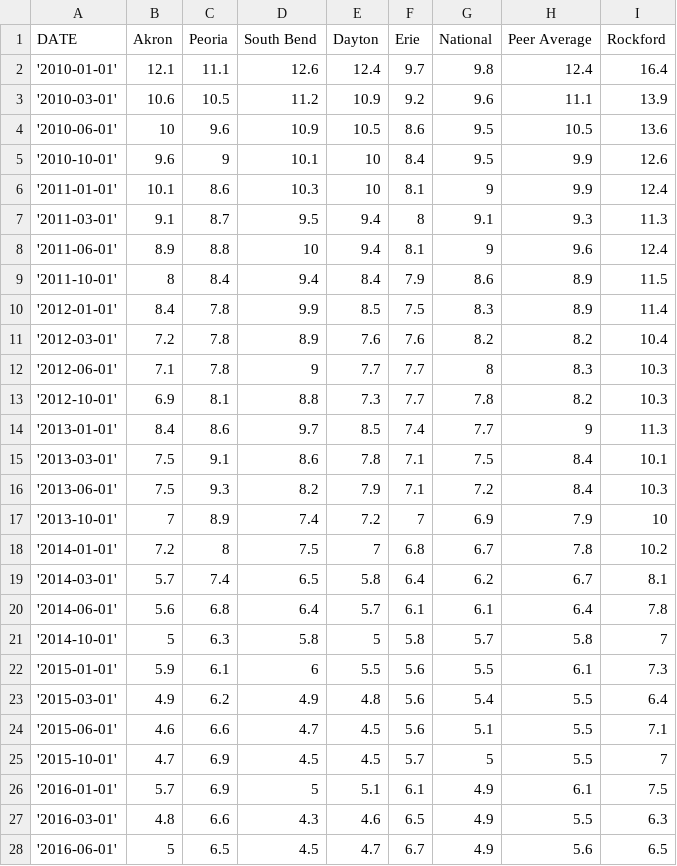
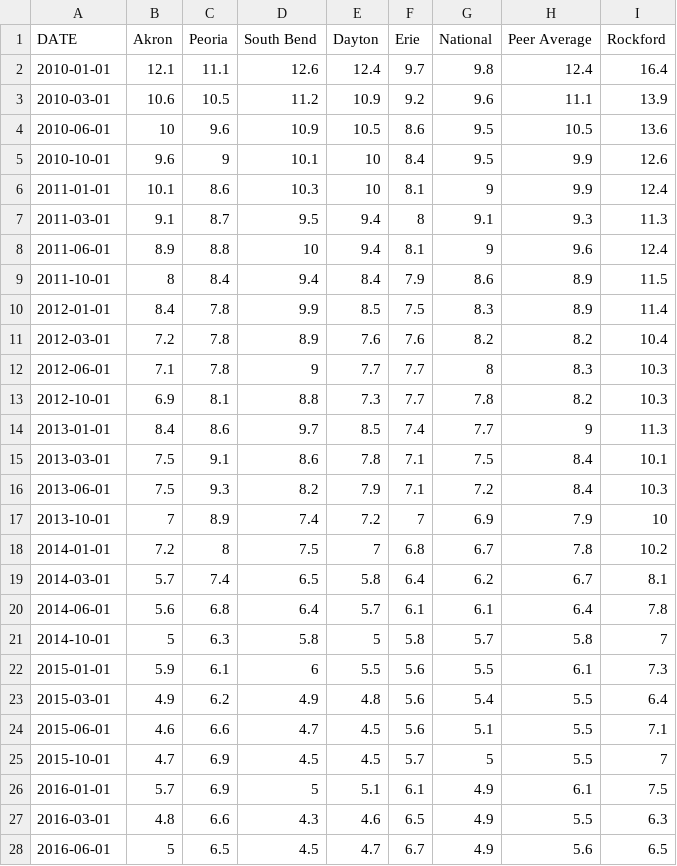
Before and after one commit to HoopsMcGee/datum-center, a CSV file: unemployment.csv, drawn as a sheet; only a part is shown; the diff covers the shown part only.

Commit message:
Add files via upload

```diff
--- a/unemployment.csv
+++ b/unemployment.csv
@@ -1,28 +1,28 @@
 DATE,Akron,Peoria,South Bend,Dayton,Erie,National,Peer Average,Rockford
-'2010-01-01',12.1,11.1,12.6,12.4,9.7,9.8,12.4,16.4
-'2010-03-01',10.6,10.5,11.2,10.9,9.2,9.6,11.1,13.9
-'2010-06-01',10,9.6,10.9,10.5,8.6,9.5,10.5,13.6
-'2010-10-01',9.6,9,10.1,10,8.4,9.5,9.9,12.6
-'2011-01-01',10.1,8.6,10.3,10,8.1,9,9.9,12.4
-'2011-03-01',9.1,8.7,9.5,9.4,8,9.1,9.3,11.3
-'2011-06-01',8.9,8.8,10,9.4,8.1,9,9.6,12.4
-'2011-10-01',8,8.4,9.4,8.4,7.9,8.6,8.9,11.5
-'2012-01-01',8.4,7.8,9.9,8.5,7.5,8.3,8.9,11.4
-'2012-03-01',7.2,7.8,8.9,7.6,7.6,8.2,8.2,10.4
-'2012-06-01',7.1,7.8,9,7.7,7.7,8,8.3,10.3
-'2012-10-01',6.9,8.1,8.8,7.3,7.7,7.8,8.2,10.3
-'2013-01-01',8.4,8.6,9.7,8.5,7.4,7.7,9,11.3
-'2013-03-01',7.5,9.1,8.6,7.8,7.1,7.5,8.4,10.1
-'2013-06-01',7.5,9.3,8.2,7.9,7.1,7.2,8.4,10.3
-'2013-10-01',7,8.9,7.4,7.2,7,6.9,7.9,10
-'2014-01-01',7.2,8,7.5,7,6.8,6.7,7.8,10.2
-'2014-03-01',5.7,7.4,6.5,5.8,6.4,6.2,6.7,8.1
-'2014-06-01',5.6,6.8,6.4,5.7,6.1,6.1,6.4,7.8
-'2014-10-01',5,6.3,5.8,5,5.8,5.7,5.8,7
-'2015-01-01',5.9,6.1,6,5.5,5.6,5.5,6.1,7.3
-'2015-03-01',4.9,6.2,4.9,4.8,5.6,5.4,5.5,6.4
-'2015-06-01',4.6,6.6,4.7,4.5,5.6,5.1,5.5,7.1
-'2015-10-01',4.7,6.9,4.5,4.5,5.7,5,5.5,7
-'2016-01-01',5.7,6.9,5,5.1,6.1,4.9,6.1,7.5
-'2016-03-01',4.8,6.6,4.3,4.6,6.5,4.9,5.5,6.3
-'2016-06-01',5,6.5,4.5,4.7,6.7,4.9,5.6,6.5
+2010-01-01,12.1,11.1,12.6,12.4,9.7,9.8,12.4,16.4
+2010-03-01,10.6,10.5,11.2,10.9,9.2,9.6,11.1,13.9
+2010-06-01,10,9.6,10.9,10.5,8.6,9.5,10.5,13.6
+2010-10-01,9.6,9,10.1,10,8.4,9.5,9.9,12.6
+2011-01-01,10.1,8.6,10.3,10,8.1,9,9.9,12.4
+2011-03-01,9.1,8.7,9.5,9.4,8,9.1,9.3,11.3
+2011-06-01,8.9,8.8,10,9.4,8.1,9,9.6,12.4
+2011-10-01,8,8.4,9.4,8.4,7.9,8.6,8.9,11.5
+2012-01-01,8.4,7.8,9.9,8.5,7.5,8.3,8.9,11.4
+2012-03-01,7.2,7.8,8.9,7.6,7.6,8.2,8.2,10.4
+2012-06-01,7.1,7.8,9,7.7,7.7,8,8.3,10.3
+2012-10-01,6.9,8.1,8.8,7.3,7.7,7.8,8.2,10.3
+2013-01-01,8.4,8.6,9.7,8.5,7.4,7.7,9,11.3
+2013-03-01,7.5,9.1,8.6,7.8,7.1,7.5,8.4,10.1
+2013-06-01,7.5,9.3,8.2,7.9,7.1,7.2,8.4,10.3
+2013-10-01,7,8.9,7.4,7.2,7,6.9,7.9,10
+2014-01-01,7.2,8,7.5,7,6.8,6.7,7.8,10.2
+2014-03-01,5.7,7.4,6.5,5.8,6.4,6.2,6.7,8.1
+2014-06-01,5.6,6.8,6.4,5.7,6.1,6.1,6.4,7.8
+2014-10-01,5,6.3,5.8,5,5.8,5.7,5.8,7
+2015-01-01,5.9,6.1,6,5.5,5.6,5.5,6.1,7.3
+2015-03-01,4.9,6.2,4.9,4.8,5.6,5.4,5.5,6.4
+2015-06-01,4.6,6.6,4.7,4.5,5.6,5.1,5.5,7.1
+2015-10-01,4.7,6.9,4.5,4.5,5.7,5,5.5,7
+2016-01-01,5.7,6.9,5,5.1,6.1,4.9,6.1,7.5
+2016-03-01,4.8,6.6,4.3,4.6,6.5,4.9,5.5,6.3
+2016-06-01,5,6.5,4.5,4.7,6.7,4.9,5.6,6.5
```
Also changed, not shown: 18 edited cells elsewhere in this file.
